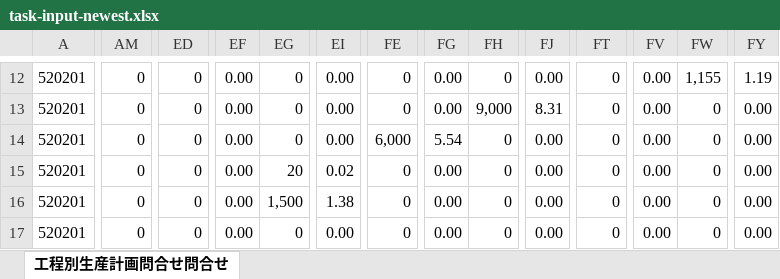
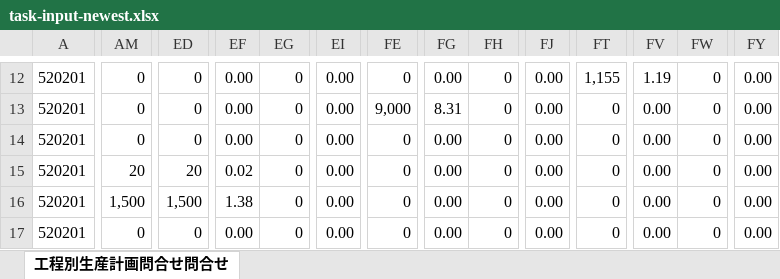
Before and after one commit to hosokawanagaokasangyou-dotcom/Production-Control-System, an Excel workbook: .pm-ai-cache/network-source/task-input-newest.xlsx, sheet 工程別生産計画問合せ問合せ, drawn as a sheet; only a part is shown, gaps mark what is left out; values as stored, in another font and other column widths than the file's, no borders; the diff covers the shown part only; the diff names each change by its address in the sheet, - before the commit and + after, or states it on an @@ line.

```diff
--- a/.pm-ai-cache/network-source/task-input-newest.xlsx (sheet 工程別生産計画問合せ問合せ)
+++ b/.pm-ai-cache/network-source/task-input-newest.xlsx (sheet 工程別生産計画問合せ問合せ)
-FT12: 0
+FT12: 1,155
-FV12: 0.00
+FV12: 1.19
-FW12: 1,155
+FW12: 0
-FY12: 1.19
+FY12: 0.00
-FE13: 0
+FE13: 9,000
-FG13: 0.00
+FG13: 8.31
-FH13: 9,000
+FH13: 0
-FJ13: 8.31
+FJ13: 0.00
-FE14: 6,000
+FE14: 0
-FG14: 5.54
+FG14: 0.00
-AM15: 0
+AM15: 20
-ED15: 0
+ED15: 20
-EF15: 0.00
+EF15: 0.02
-EG15: 20
+EG15: 0
-EI15: 0.02
+EI15: 0.00
-AM16: 0
+AM16: 1,500
-ED16: 0
+ED16: 1,500
-EF16: 0.00
+EF16: 1.38
-EG16: 1,500
+EG16: 0
-EI16: 1.38
+EI16: 0.00
```
Also changed, not shown: 1 added row, 1 removed row and 426 edited cells elsewhere in this sheet, 6 other files.
